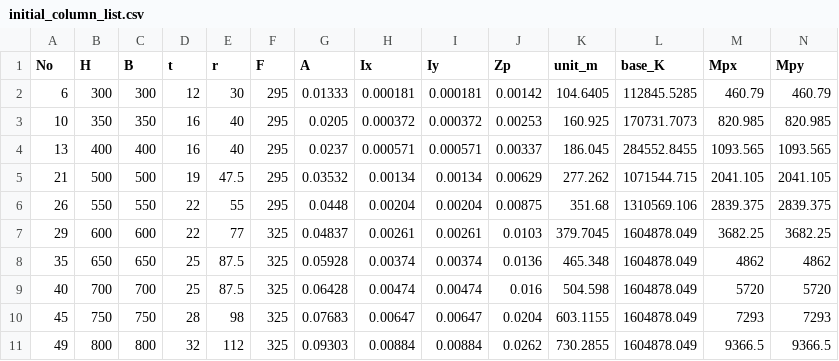
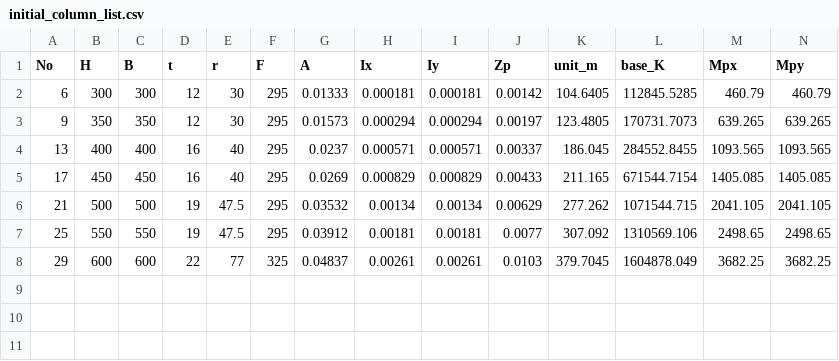
Before and after one commit to KazuhiroFujishita1/Initial_Section_Study, a CSV file: initial_column_list.csv, drawn as a sheet; removed rows and columns are numbered as before the commit, all else as after; the diff names each change by its address in the sheet, - before the commit and + after, or states it on an @@ line.

```diff
--- a/initial_column_list.csv
+++ b/initial_column_list.csv
-row 3: 10 | 350 | 350 | 16 | 40 | 295 | 0.0205 | 0.000372 | 0.000372 | 0.00253 | 160.925 | 170731.7073 | 820.985 | 820.985
+row 3: 9 | 350 | 350 | 12 | 30 | 295 | 0.01573 | 0.000294 | 0.000294 | 0.00197 | 123.4805 | 170731.7073 | 639.265 | 639.265
+row 5: 17 | 450 | 450 | 16 | 40 | 295 | 0.0269 | 0.000829 | 0.000829 | 0.00433 | 211.165 | 671544.7154 | 1405.085 | 1405.085
-row 6: 26 | 550 | 550 | 22 | 55 | 295 | 0.0448 | 0.00204 | 0.00204 | 0.00875 | 351.68 | 1310569.106 | 2839.375 | 2839.375
+row 7: 25 | 550 | 550 | 19 | 47.5 | 295 | 0.03912 | 0.00181 | 0.00181 | 0.0077 | 307.092 | 1310569.106 | 2498.65 | 2498.65
-row 8: 35 | 650 | 650 | 25 | 87.5 | 325 | 0.05928 | 0.00374 | 0.00374 | 0.0136 | 465.348 | 1604878.049 | 4862 | 4862
-row 9: 40 | 700 | 700 | 25 | 87.5 | 325 | 0.06428 | 0.00474 | 0.00474 | 0.016 | 504.598 | 1604878.049 | 5720 | 5720
-row 10: 45 | 750 | 750 | 28 | 98 | 325 | 0.07683 | 0.00647 | 0.00647 | 0.0204 | 603.1155 | 1604878.049 | 7293 | 7293
-row 11: 49 | 800 | 800 | 32 | 112 | 325 | 0.09303 | 0.00884 | 0.00884 | 0.0262 | 730.2855 | 1604878.049 | 9366.5 | 9366.5
```
Also changed, not shown: initial_beam_list.csv, 8 other files.
